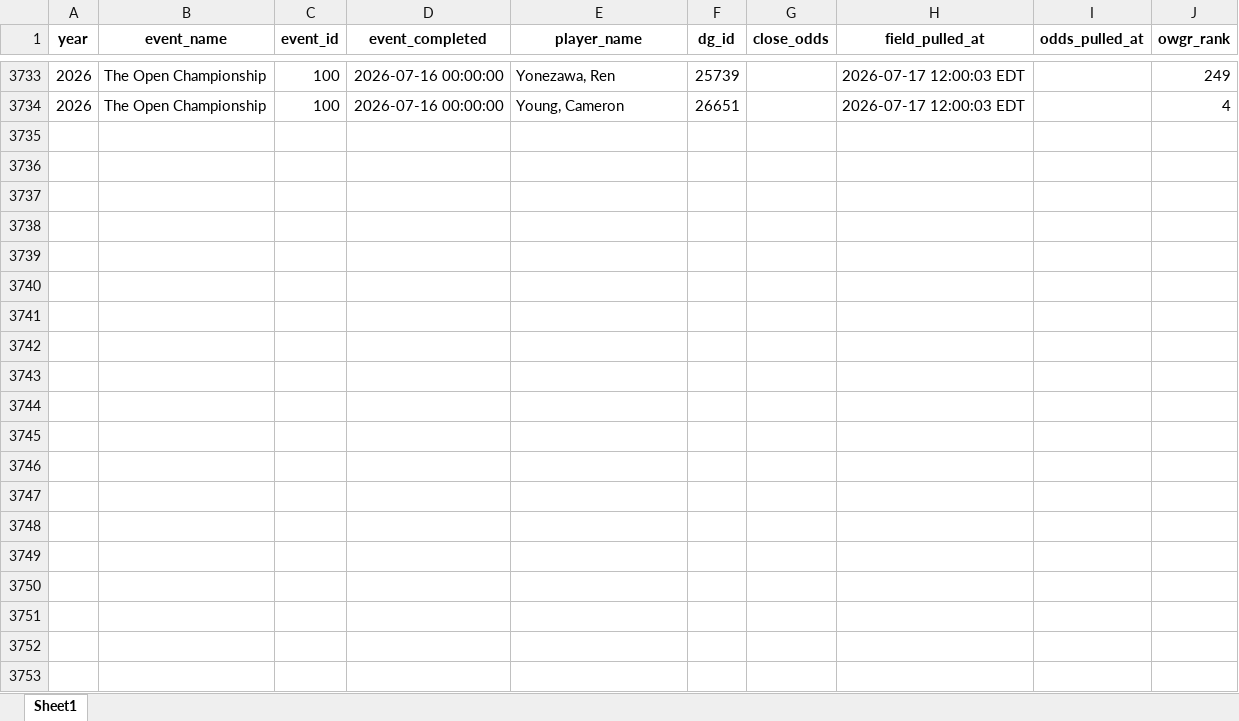
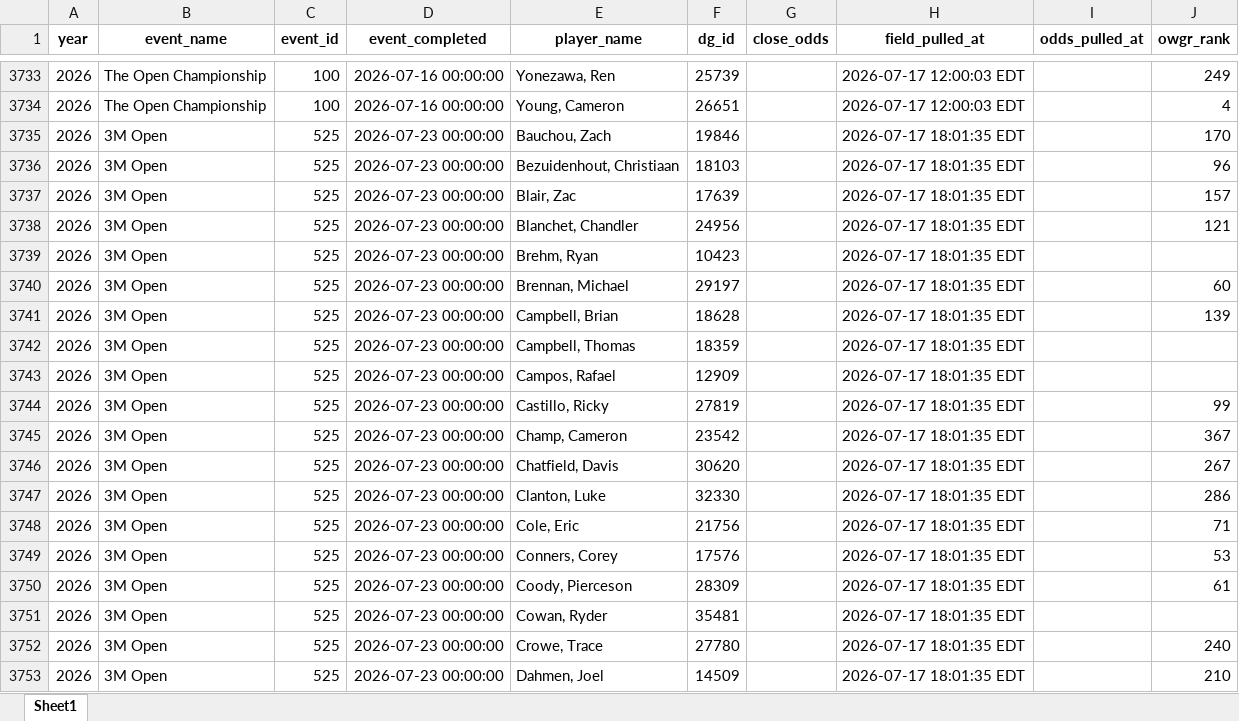
Before and after one commit to nayjaycee/TourStats, an Excel workbook: Data/in Use/Fields.xlsx, sheet Sheet1, drawn as a sheet; only a part is shown, gaps mark what is left out; values as stored, in another font and other column widths than the file's, no borders; the diff covers the shown part only; the diff names each change by its address in the sheet, - before the commit and + after, or states it on an @@ line.

Commit message:
data: field/odds refresh 2026-07-17 18:01 ET

```diff
--- a/Data/in Use/Fields.xlsx (sheet Sheet1)
+++ b/Data/in Use/Fields.xlsx (sheet Sheet1)
+row 3735: 2026 | 3M Open | 525 | 2026-07-23 00:00:00 | Bauchou, Zach | 19846 |  | 2026-07-17 18:01:35 EDT |  | 170
+row 3736: 2026 | 3M Open | 525 | 2026-07-23 00:00:00 | Bezuidenhout, Christiaan | 18103 |  | 2026-07-17 18:01:35 EDT |  | 96
+row 3737: 2026 | 3M Open | 525 | 2026-07-23 00:00:00 | Blair, Zac | 17639 |  | 2026-07-17 18:01:35 EDT |  | 157
+row 3738: 2026 | 3M Open | 525 | 2026-07-23 00:00:00 | Blanchet, Chandler | 24956 |  | 2026-07-17 18:01:35 EDT |  | 121
+row 3739: 2026 | 3M Open | 525 | 2026-07-23 00:00:00 | Brehm, Ryan | 10423 |  | 2026-07-17 18:01:35 EDT
+row 3740: 2026 | 3M Open | 525 | 2026-07-23 00:00:00 | Brennan, Michael | 29197 |  | 2026-07-17 18:01:35 EDT |  | 60
+row 3741: 2026 | 3M Open | 525 | 2026-07-23 00:00:00 | Campbell, Brian | 18628 |  | 2026-07-17 18:01:35 EDT |  | 139
+row 3742: 2026 | 3M Open | 525 | 2026-07-23 00:00:00 | Campbell, Thomas | 18359 |  | 2026-07-17 18:01:35 EDT
+row 3743: 2026 | 3M Open | 525 | 2026-07-23 00:00:00 | Campos, Rafael | 12909 |  | 2026-07-17 18:01:35 EDT
+row 3744: 2026 | 3M Open | 525 | 2026-07-23 00:00:00 | Castillo, Ricky | 27819 |  | 2026-07-17 18:01:35 EDT |  | 99
+row 3745: 2026 | 3M Open | 525 | 2026-07-23 00:00:00 | Champ, Cameron | 23542 |  | 2026-07-17 18:01:35 EDT |  | 367
+row 3746: 2026 | 3M Open | 525 | 2026-07-23 00:00:00 | Chatfield, Davis | 30620 |  | 2026-07-17 18:01:35 EDT |  | 267
+row 3747: 2026 | 3M Open | 525 | 2026-07-23 00:00:00 | Clanton, Luke | 32330 |  | 2026-07-17 18:01:35 EDT |  | 286
+row 3748: 2026 | 3M Open | 525 | 2026-07-23 00:00:00 | Cole, Eric | 21756 |  | 2026-07-17 18:01:35 EDT |  | 71
+row 3749: 2026 | 3M Open | 525 | 2026-07-23 00:00:00 | Conners, Corey | 17576 |  | 2026-07-17 18:01:35 EDT |  | 53
+row 3750: 2026 | 3M Open | 525 | 2026-07-23 00:00:00 | Coody, Pierceson | 28309 |  | 2026-07-17 18:01:35 EDT |  | 61
+row 3751: 2026 | 3M Open | 525 | 2026-07-23 00:00:00 | Cowan, Ryder | 35481 |  | 2026-07-17 18:01:35 EDT
+row 3752: 2026 | 3M Open | 525 | 2026-07-23 00:00:00 | Crowe, Trace | 27780 |  | 2026-07-17 18:01:35 EDT |  | 240
+row 3753: 2026 | 3M Open | 525 | 2026-07-23 00:00:00 | Dahmen, Joel | 14509 |  | 2026-07-17 18:01:35 EDT |  | 210
```
Also changed, not shown: 121 added rows elsewhere in this sheet, 3 other files.
